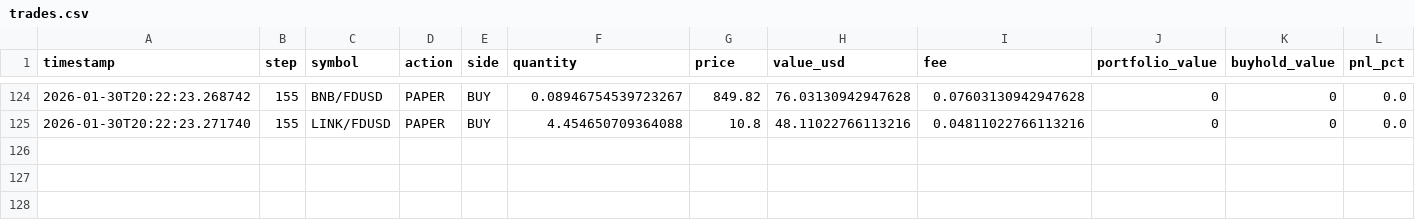
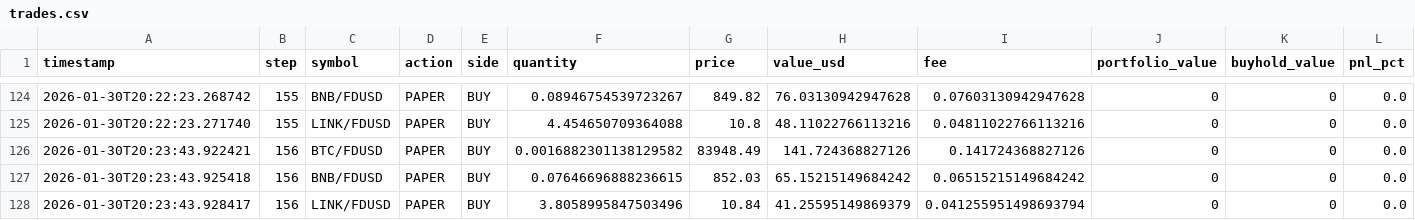
Before and after one commit to evolutis-ai/evolutis, a CSV file: data/live/trades.csv, drawn as a sheet; only a part is shown, gaps mark what is left out; the diff names each change by its address in the sheet, - before the commit and + after, or states it on an @@ line.

Commit message:
Update live paper trading data (2026-01-30 20:23)
Session: 20260130_165734

```diff
--- a/data/live/trades.csv
+++ b/data/live/trades.csv
+row 126: 2026-01-30T20:23:43.922421 | 156 | BTC/FDUSD | PAPER | BUY | 0.0016882301138129582 | 83948.49 | 141.724368827126 | 0.141724368827126 | 0 | 0 | 0.0
+row 127: 2026-01-30T20:23:43.925418 | 156 | BNB/FDUSD | PAPER | BUY | 0.07646696888236615 | 852.03 | 65.15215149684242 | 0.06515215149684242 | 0 | 0 | 0.0
+row 128: 2026-01-30T20:23:43.928417 | 156 | LINK/FDUSD | PAPER | BUY | 3.8058995847503496 | 10.84 | 41.25595149869379 | 0.041255951498693794 | 0 | 0 | 0.0
```
Also changed, not shown: data/live/portfolio_history.csv, 2 other files.
